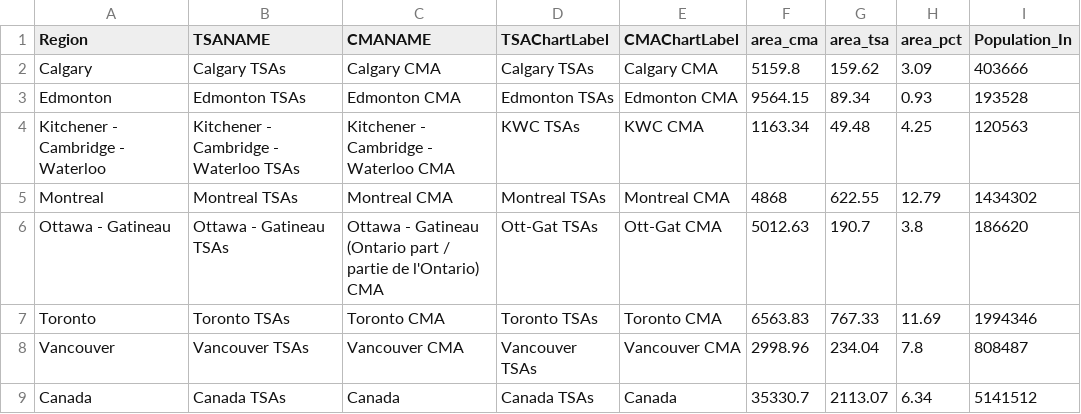
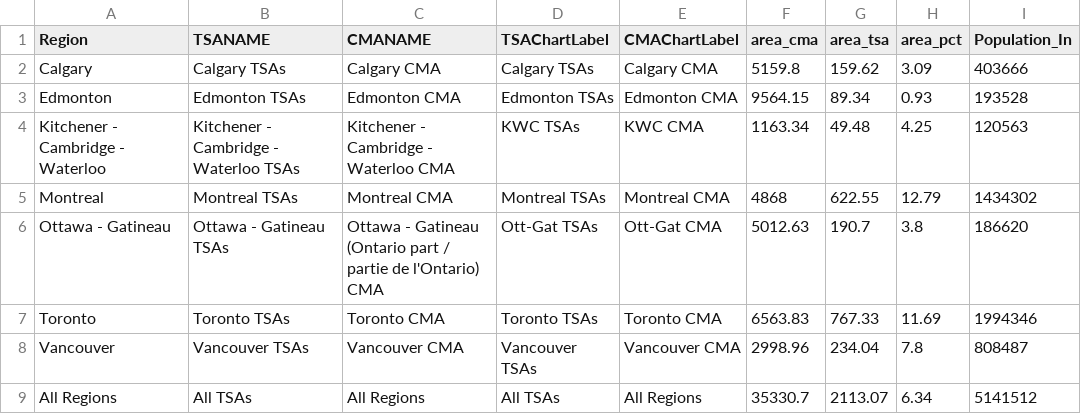
Before and after one commit to canadianurbaninstitute/measuring-main-streets-azure, a CSV file: src/routes/reports/tod/who-lives-in-tsas/data/TSA_all_demos.csv, drawn as a sheet; only a part is shown; the diff names each change by its address in the sheet, - before the commit and + after, or states it on an @@ line.

Commit message:
Change "Canada" to "All regions"; update building permit data

```diff
--- a/src/routes/reports/tod/who-lives-in-tsas/data/TSA_all_demos.csv
+++ b/src/routes/reports/tod/who-lives-in-tsas/data/TSA_all_demos.csv
-A9 (Region): Canada
+A9 (Region): All Regions
-B9 (TSANAME): Canada TSAs
+B9 (TSANAME): All TSAs
-C9 (CMANAME): Canada
+C9 (CMANAME): All Regions
-D9 (TSAChartLabel): Canada TSAs
+D9 (TSAChartLabel): All TSAs
-E9 (CMAChartLabel): Canada
+E9 (CMAChartLabel): All Regions
```
Also changed, not shown: 2 other files.
